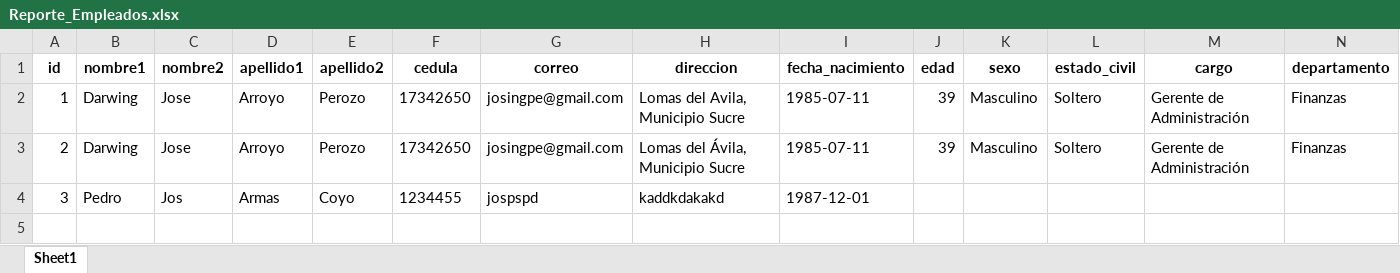
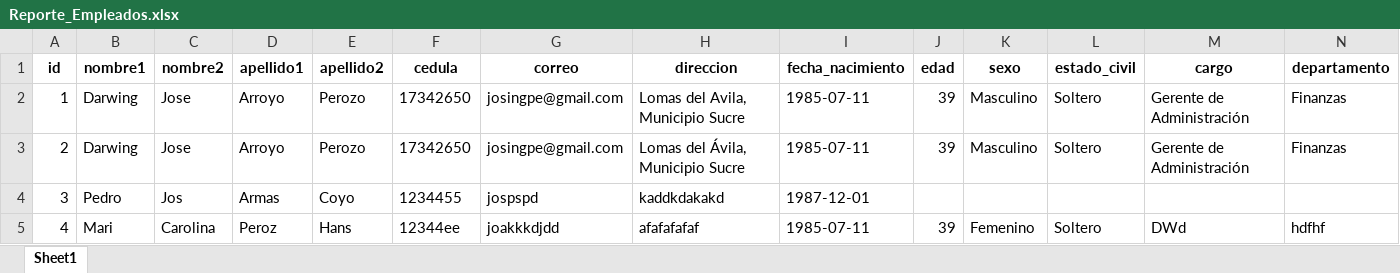
Before and after one commit to josingpe/Emprendimiento2025, an Excel workbook: Reporte_Empleados.xlsx, sheet Sheet1, drawn as a sheet; only a part is shown; values as stored, in another font and other column widths than the file's, no borders; rows hold the shown columns only; the diff names each change by its address in the sheet, - before the commit and + after, or states it on an @@ line.

```diff
--- a/Reporte_Empleados.xlsx (sheet Sheet1)
+++ b/Reporte_Empleados.xlsx (sheet Sheet1)
+row 5: 4 | Mari | Carolina | Peroz | Hans | 12344ee | joakkkdjdd | afafafafaf | 1985-07-11 | 39 | Femenino | Soltero | DWd | hdfhf
```
Also changed, not shown: 2 other files.
